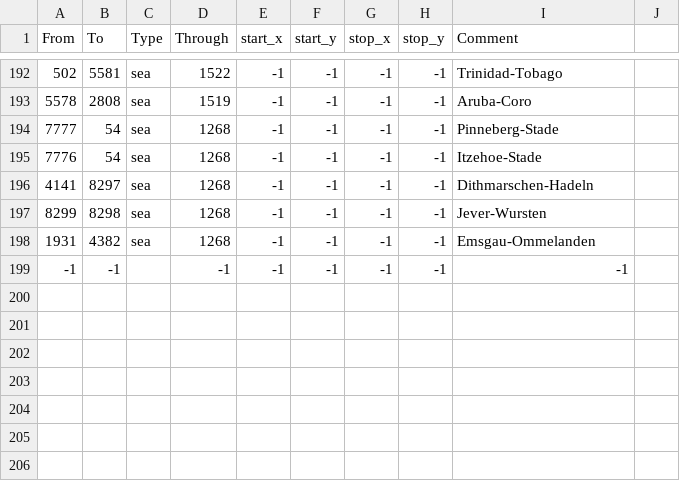
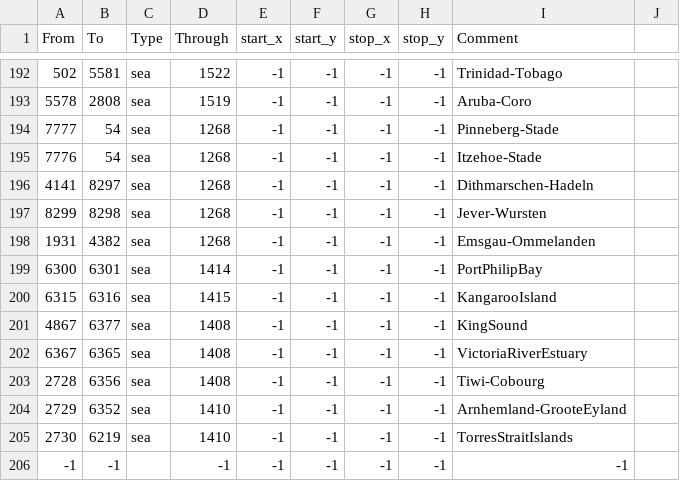
Before and after one commit to myzael/beyond-typus-personal-tweaks, a CSV file: map/adjacencies.csv, drawn as a sheet; only a part is shown, gaps mark what is left out.

Commit message:
Aussie straits galore!

```diff
--- a/map/adjacencies.csv
+++ b/map/adjacencies.csv
@@ -198,2 +198,9 @@ From;To;Type;Through;start_x;start_y;stop_x;stop_y;Comment
 1931;4382;sea;1268;-1;-1;-1;-1;Emsgau-Ommelanden
+6300;6301;sea;1414;-1;-1;-1;-1;PortPhilipBay
+6315;6316;sea;1415;-1;-1;-1;-1;KangarooIsland
+4867;6377;sea;1408;-1;-1;-1;-1;KingSound
+6367;6365;sea;1408;-1;-1;-1;-1;VictoriaRiverEstuary
+2728;6356;sea;1408;-1;-1;-1;-1;Tiwi-Cobourg
+2729;6352;sea;1410;-1;-1;-1;-1;Arnhemland-GrooteEyland
+2730;6219;sea;1410;-1;-1;-1;-1;TorresStraitIslands
 -1;-1;;-1;-1;-1;-1;-1;-1;
```
Also changed, not shown: 1 other file.
